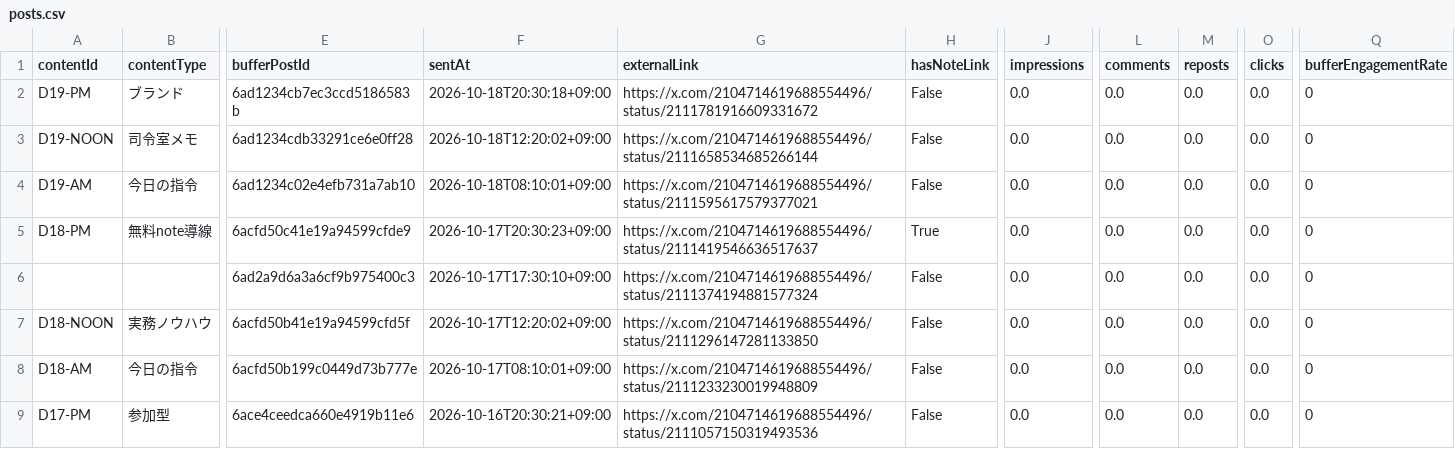
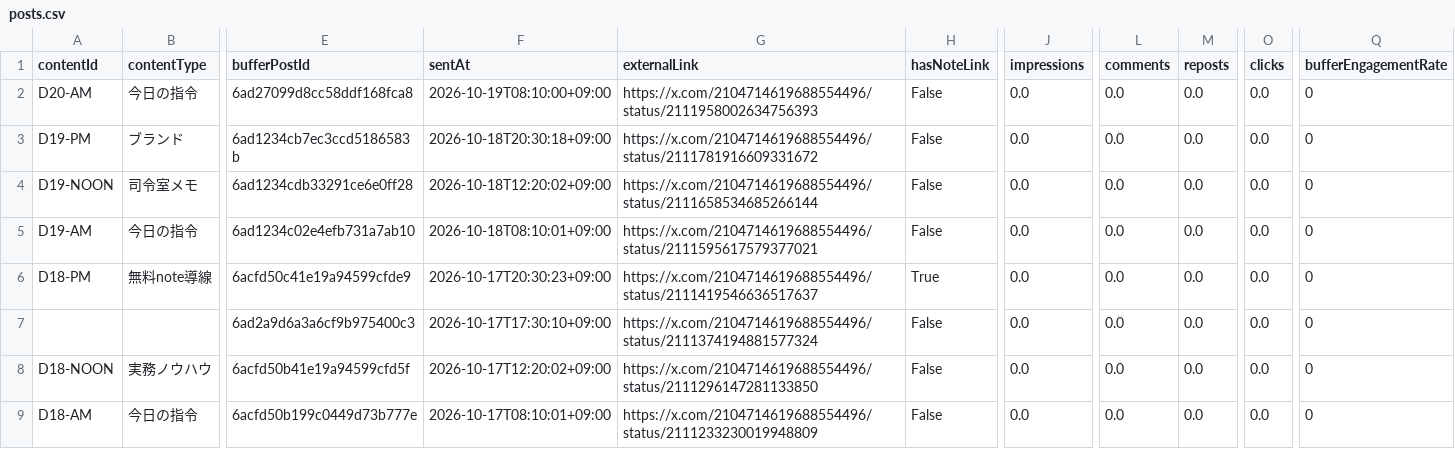
Before and after one commit to innovation4131210-alt/sena-media, a CSV file: automation/ai-command-x/analytics/posts.csv, drawn as a sheet; only a part is shown, gaps mark what is left out; the shorter side is filled out with more unchanged rows; rows hold the shown columns only; the diff names each change by its address in the sheet, - before the commit and + after, or states it on an @@ line.

```diff
--- a/automation/ai-command-x/analytics/posts.csv
+++ b/automation/ai-command-x/analytics/posts.csv
+row 2: D20-AM | 今日の指令 | 6ad27099d8cc58ddf168fca8 | 2026-10-19T08:10:00+09:00 | https://x.com/2104714619688554496/status/2111958002634756393 | False | 0.0 | 0.0 | 0.0 | 0.0 | 0
```
Also changed, not shown: 4 other files.
